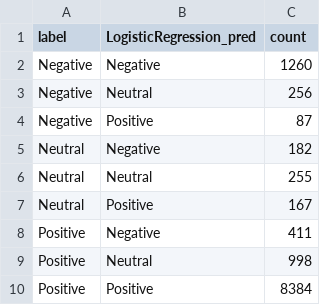
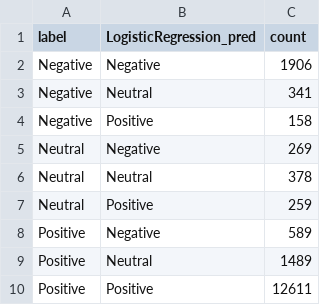
Before and after one commit to Hans-Randy/sentiment-analysis-amazon-appliance-reviews, a CSV file: outputs/tables/phase2_logisticregression_class_distribution.csv, drawn as a sheet.

```diff
--- a/outputs/tables/phase2_logisticregression_class_distribution.csv
+++ b/outputs/tables/phase2_logisticregression_class_distribution.csv
@@ -1,10 +1,10 @@
 label,LogisticRegression_pred,count
-Negative,Negative,1260
-Negative,Neutral,256
-Negative,Positive,87
-Neutral,Negative,182
-Neutral,Neutral,255
-Neutral,Positive,167
-Positive,Negative,411
-Positive,Neutral,998
-Positive,Positive,8384
+Negative,Negative,1906
+Negative,Neutral,341
+Negative,Positive,158
+Neutral,Negative,269
+Neutral,Neutral,378
+Neutral,Positive,259
+Positive,Negative,589
+Positive,Neutral,1489
+Positive,Positive,12611
```
Also changed, not shown: outputs/tables/phase2_cross_validation_summary.csv, outputs/tables/phase2_ml_model_summary.csv, 30 other files.
